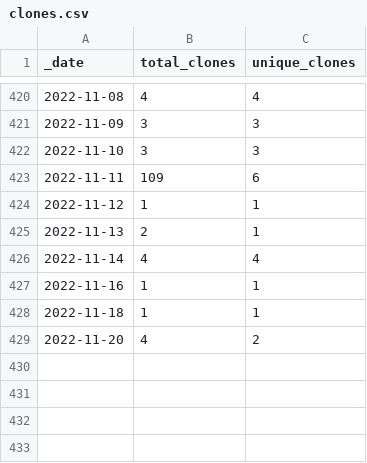
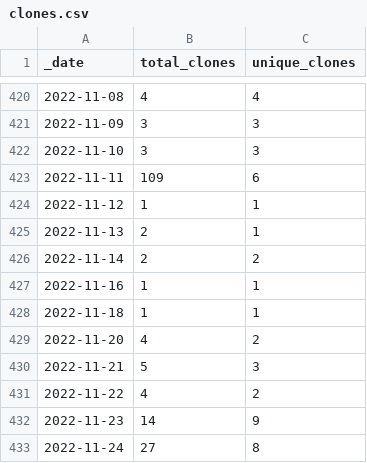
Before and after one commit to at-gmbh/at-python-template, a CSV file: traffic/clones.csv, drawn as a sheet; only a part is shown, gaps mark what is left out.

```diff
--- a/traffic/clones.csv
+++ b/traffic/clones.csv
@@ -425,3 +425,3 @@ _date,total_clones,unique_clones
 2022-11-13,2,1
-2022-11-14,4,4
+2022-11-14,2,2
 2022-11-16,1,1
@@ -429 +429,5 @@ _date,total_clones,unique_clones
 2022-11-20,4,2
+2022-11-21,5,3
+2022-11-22,4,2
+2022-11-23,14,9
+2022-11-24,27,8
```
Also changed, not shown: traffic/views.csv, 1 other file.
